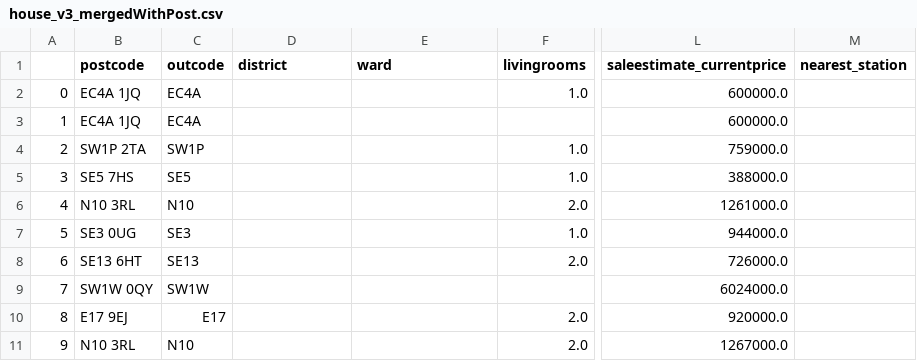
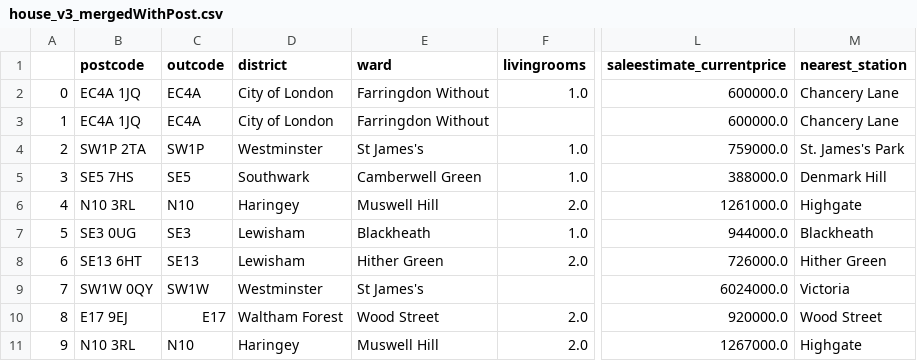
Before and after one commit to chaek0115/london_neighbourhood_recommendation_dashboard, a CSV file: sample/data_sample_processed/house_v3_mergedWithPost.csv, drawn as a sheet; only a part is shown, gaps mark what is left out; the diff names each change by its address in the sheet, - before the commit and + after, or states it on an @@ line.

Commit message:
sample data processing - done

```diff
--- a/sample/data_sample_processed/house_v3_mergedWithPost.csv
+++ b/sample/data_sample_processed/house_v3_mergedWithPost.csv
-D2:D3 (district): (empty)
+D2:D3 (district): City of London
-E2:E3 (ward): (empty)
+E2:E3 (ward): Farringdon Without
-M2:M3 (nearest_station): (empty)
+M2:M3 (nearest_station): Chancery Lane
-D4 (district): (empty)
+D4 (district): Westminster
-E4 (ward): (empty)
+E4 (ward): St James's
-M4 (nearest_station): (empty)
+M4 (nearest_station): St. James's Park
-D5 (district): (empty)
+D5 (district): Southwark
-E5 (ward): (empty)
+E5 (ward): Camberwell Green
-M5 (nearest_station): (empty)
+M5 (nearest_station): Denmark Hill
-D6 (district): (empty)
+D6 (district): Haringey
-E6 (ward): (empty)
+E6 (ward): Muswell Hill
-M6 (nearest_station): (empty)
+M6 (nearest_station): Highgate
-D7:D8 (district): (empty)
+D7:D8 (district): Lewisham
-E7 (ward): (empty)
+E7 (ward): Blackheath
-M7 (nearest_station): (empty)
+M7 (nearest_station): Blackheath
-E8 (ward): (empty)
+E8 (ward): Hither Green
-M8 (nearest_station): (empty)
+M8 (nearest_station): Hither Green
-D9 (district): (empty)
+D9 (district): Westminster
-E9 (ward): (empty)
+E9 (ward): St James's
-M9 (nearest_station): (empty)
+M9 (nearest_station): Victoria
-D10 (district): (empty)
+D10 (district): Waltham Forest
-E10 (ward): (empty)
+E10 (ward): Wood Street
-M10 (nearest_station): (empty)
+M10 (nearest_station): Wood Street
-D11 (district): (empty)
+D11 (district): Haringey
-E11 (ward): (empty)
+E11 (ward): Muswell Hill
-M11 (nearest_station): (empty)
+M11 (nearest_station): Highgate
```
Also changed, not shown: 8 other files.
